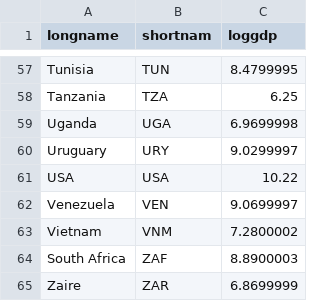
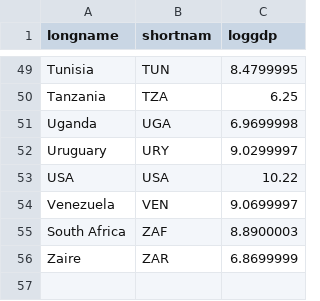
Before and after one commit to OpenSourceEconomics/ada_course_materials, a CSV file: loggdp.csv, drawn as a sheet; only a part is shown, gaps mark what is left out; the diff covers the shown part only.

```diff
--- a/loggdp.csv
+++ b/loggdp.csv
@@ -62,3 +54,2 @@ USA;USA;10.22
 Venezuela;VEN;9.0699997
-Vietnam;VNM;7.2800002
 South Africa;ZAF;8.8900003
```
Also changed, not shown: 8 removed rows elsewhere in this file, logmort.csv, risk.csv, 1 other file.
